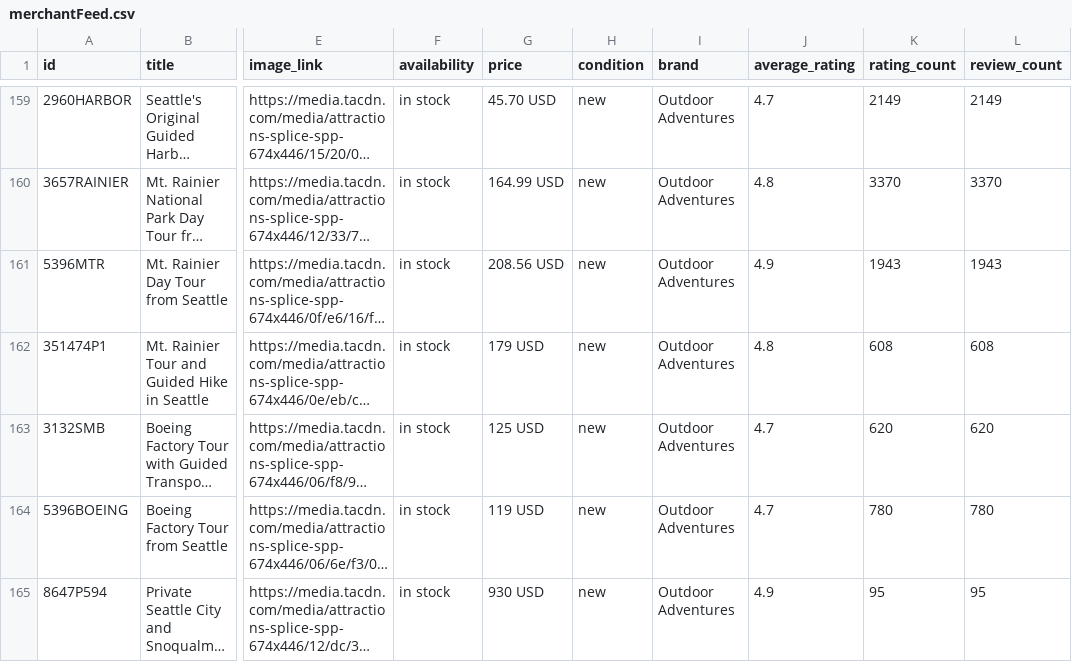
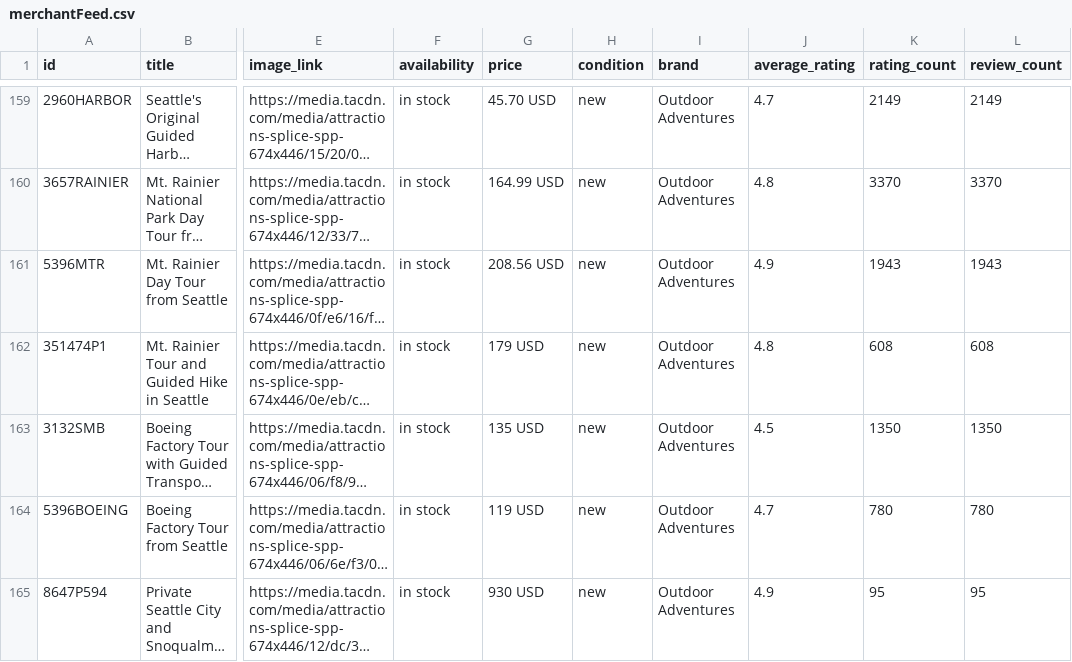
Before and after one commit to JoshuaTreeTours/alloutdooradventures2, a CSV file: data/merchantFeed.csv, drawn as a sheet; only a part is shown, gaps mark what is left out; long unchanged cells end in …; the diff covers the shown part only; the diff names each change by its address in the sheet, - before the commit and + after, or states it on an @@ line.

```diff
--- a/data/merchantFeed.csv
+++ b/data/merchantFeed.csv
-G163 (price): 125 USD
+G163 (price): 135 USD
-J163 (average_rating): 4.7
+J163 (average_rating): 4.5
-K163 (rating_count): 620
+K163 (rating_count): 1350
-L163 (review_count): 620
+L163 (review_count): 1350
```
Also changed, not shown: 26 edited cells elsewhere in this file, 3 other files.
